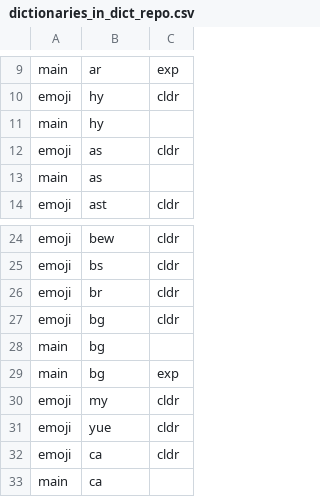
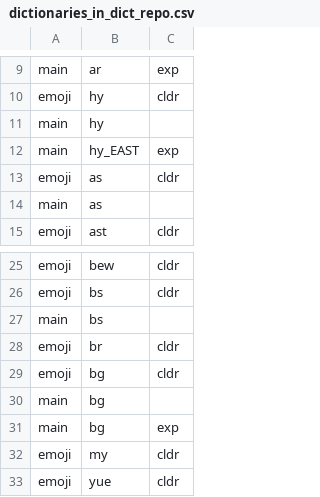
Before and after one commit to twosb7/dogakdogak, a CSV file: app/src/main/assets/dictionaries_in_dict_repo.csv, drawn as a sheet; only a part is shown, gaps mark what is left out; the shorter side is filled out with more unchanged rows.

Commit message:
upgrade version and translations

```diff
--- a/app/src/main/assets/dictionaries_in_dict_repo.csv
+++ b/app/src/main/assets/dictionaries_in_dict_repo.csv
@@ -11,2 +11,3 @@ emoji,hy,cldr
 main,hy,
+main,hy_EAST,exp
 emoji,as,cldr
@@ -25,2 +26,3 @@ emoji,bew,cldr
 emoji,bs,cldr
+main,bs,
 emoji,br,cldr
```
Also changed, not shown: 8 other files.
